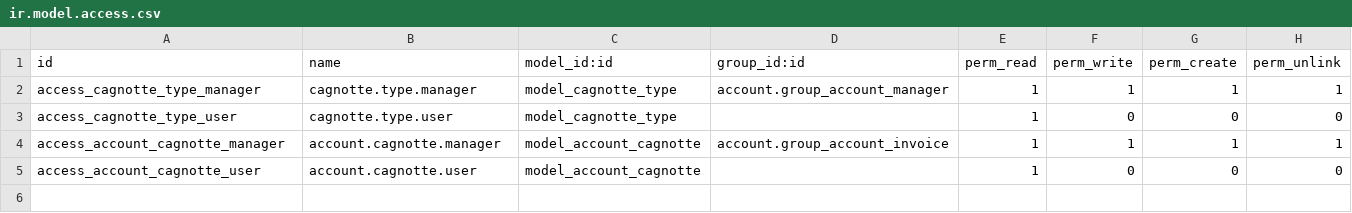
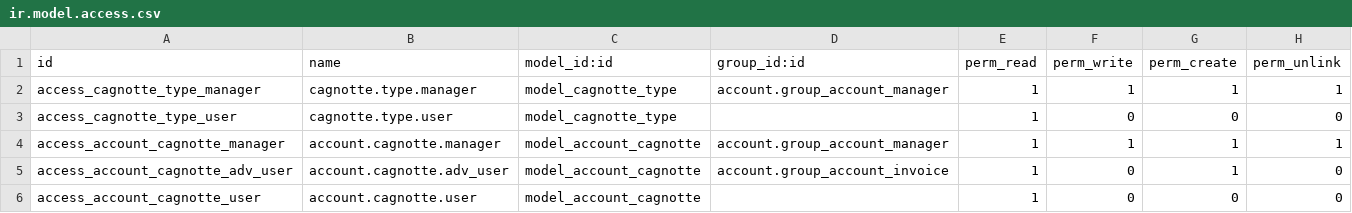
Before and after one commit to acsone/acsone-addons, a CSV file: cagnotte_base/security/ir.model.access.csv, drawn as a sheet.

Commit message:
update security access

```diff
--- a/cagnotte_base/security/ir.model.access.csv
+++ b/cagnotte_base/security/ir.model.access.csv
@@ -3,3 +3,4 @@
 "access_cagnotte_type_user","cagnotte.type.user","model_cagnotte_type",,1,0,0,0
-"access_account_cagnotte_manager","account.cagnotte.manager","model_account_cagnotte","account.group_account_invoice",1,1,1,1
+"access_account_cagnotte_manager","account.cagnotte.manager","model_account_cagnotte","account.group_account_manager",1,1,1,1
+"access_account_cagnotte_adv_user","account.cagnotte.adv_user","model_account_cagnotte","account.group_account_invoice",1,0,1,0
 "access_account_cagnotte_user","account.cagnotte.user","model_account_cagnotte",,1,0,0,0
```
Also changed, not shown: 4 other files.
